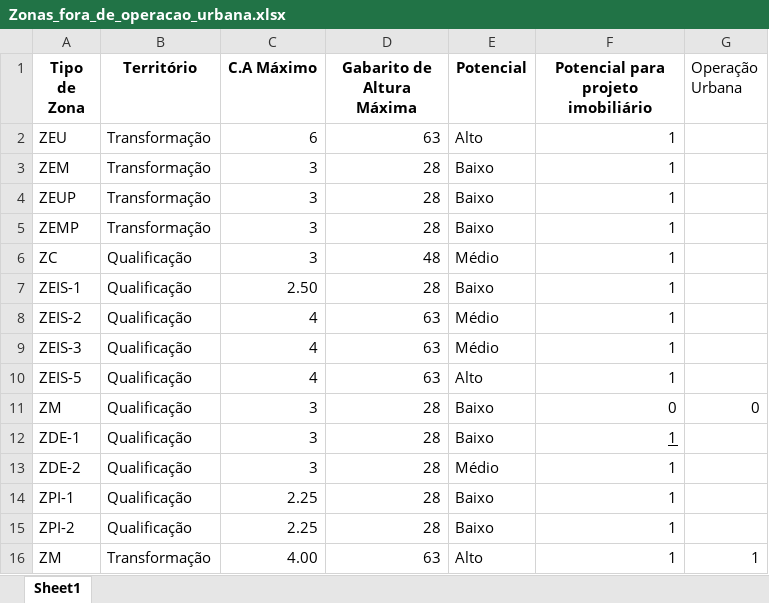
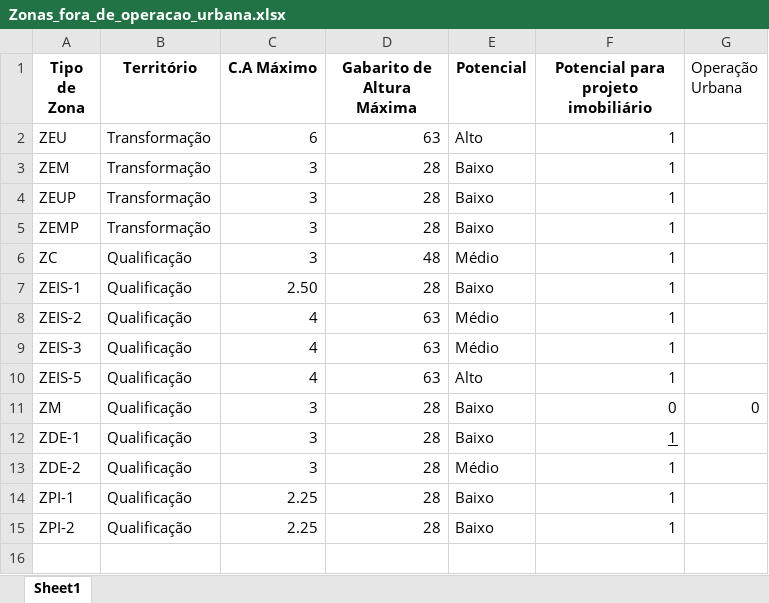
Before and after one commit to Pedro-coelho887/NORTIS-OFICIAL, an Excel workbook: streamlit_app_v.2/data/lookups/Zonas_fora_de_operacao_urbana.xlsx, sheet Sheet1, drawn as a sheet; values as stored, in another font and other column widths than the file's, no borders; the diff names each change by its address in the sheet, - before the commit and + after, or states it on an @@ line.

```diff
--- a/streamlit_app_v.2/data/lookups/Zonas_fora_de_operacao_urbana.xlsx (sheet Sheet1)
+++ b/streamlit_app_v.2/data/lookups/Zonas_fora_de_operacao_urbana.xlsx (sheet Sheet1)
-row 16: ZM | Transformação | 4.00 | 63 | Alto | 1 | 1
```
Also changed, not shown: streamlit_app_v.2/data/lookups/Zonas_fora_de_operacao_urbana_att.xlsx.
